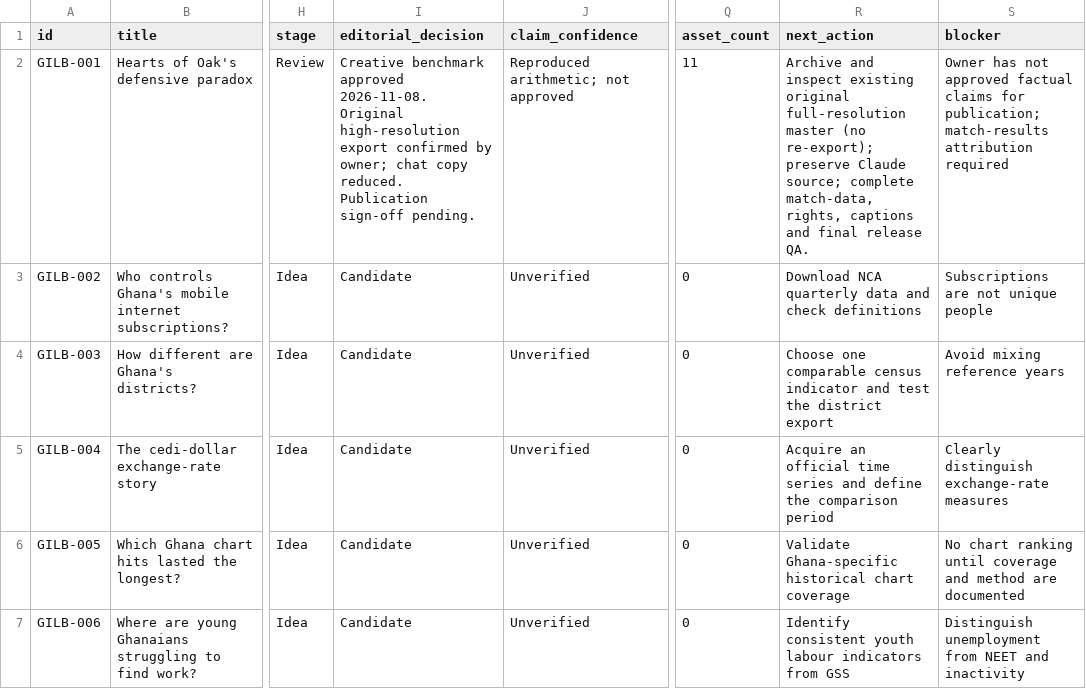
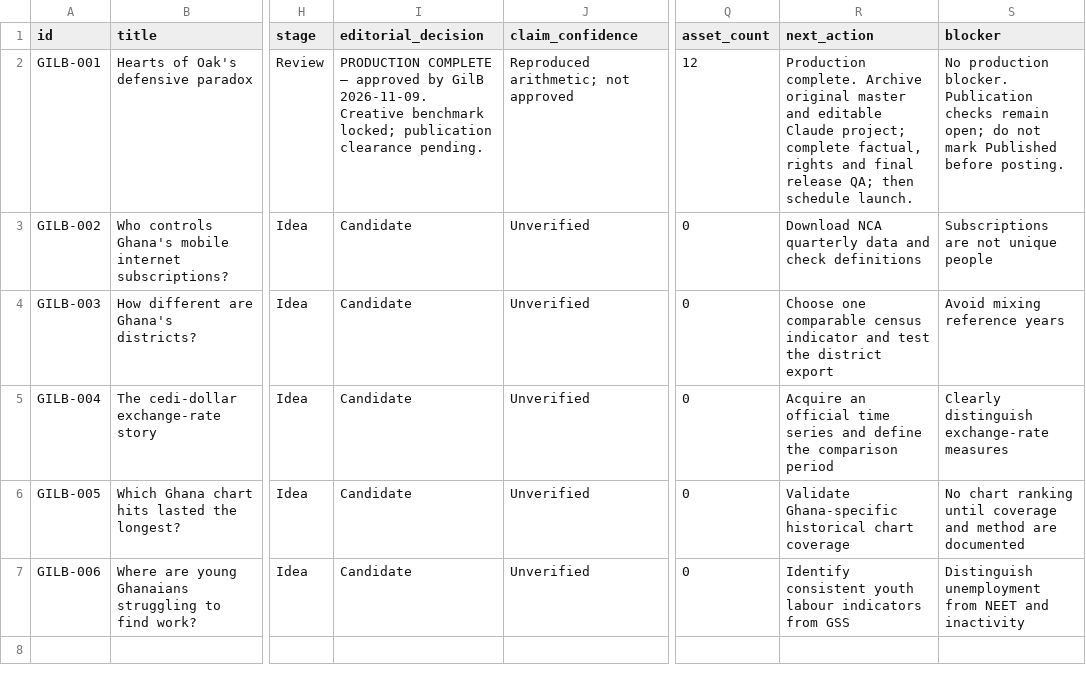
Before and after one commit to Gilbert-B/gilb-story-lab, a CSV file: exports/STORIES.csv, drawn as a sheet; only a part is shown, gaps mark what is left out; the diff names each change by its address in the sheet, - before the commit and + after, or states it on an @@ line.

```diff
--- a/exports/STORIES.csv
+++ b/exports/STORIES.csv
-I2 (editorial_decision): Creative benchmark approved 2026-11-08. Original high-resolution export confirmed by owner; chat copy reduced. Publication sign-off pending.
+I2 (editorial_decision): PRODUCTION COMPLETE — approved by GilB 2026-11-09. Creative benchmark locked; publication clearance pending.
-Q2 (asset_count): 11
+Q2 (asset_count): 12
-R2 (next_action): Archive and inspect existing original full-resolution master (no re-export); preserve Claude source; complete match-data, rights, captions and final release QA.
+R2 (next_action): Production complete. Archive original master and editable Claude project; complete factual, rights and final release QA; then schedule launch.
-S2 (blocker): Owner has not approved factual claims for publication; match-results attribution required
+S2 (blocker): No production blocker. Publication checks remain open; do not mark Published before posting.
```
Also changed, not shown: exports/PRODUCTION.csv, 8 other files.
